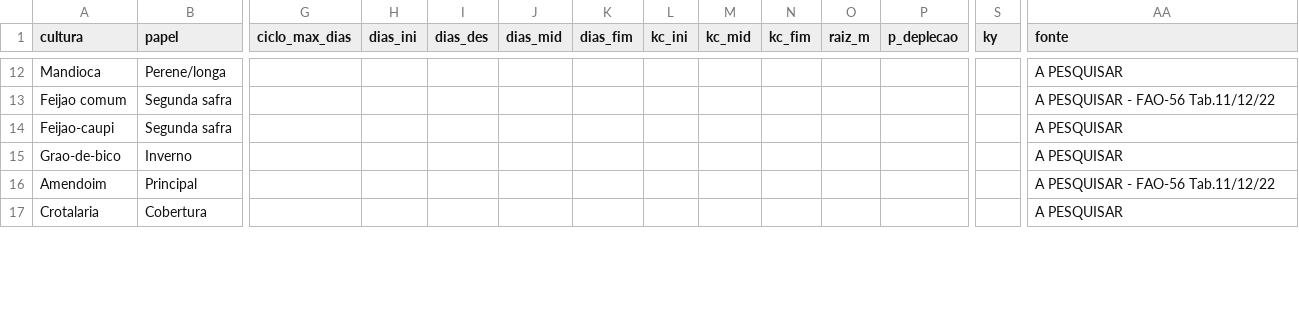
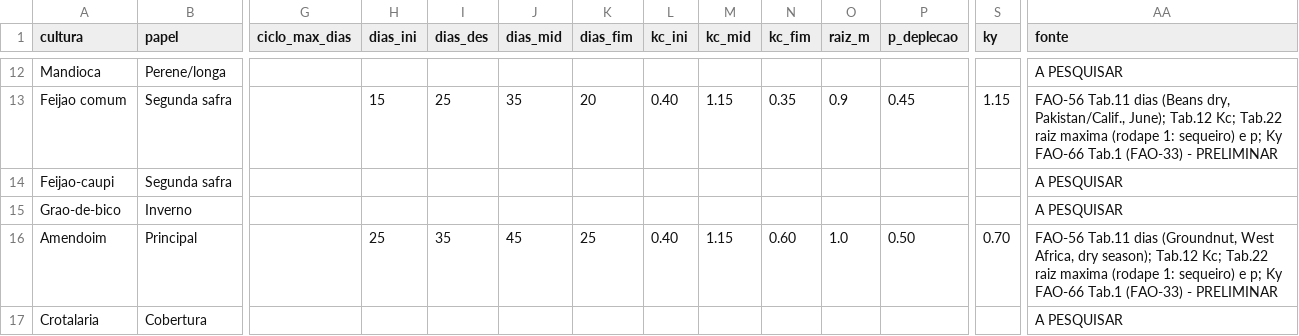
Before and after one commit to edsay12/CANOA_ESPACIAL, a CSV file: data/culturas.csv, drawn as a sheet; only a part is shown, gaps mark what is left out; the diff covers the shown part only; the diff names each change by its address in the sheet, - before the commit and + after, or states it on an @@ line.

Commit message:
data: nine crops with FAO-56 and FAO-66 parameters
Soybean, Wheat, Beans, Cotton, Sunflower, Peanut and Potato join the
model; Maize and Sorghum now use the maximum root depth from Table 22 (rainfed).
All with the table row cited as source and validated=false.

```diff
--- a/data/culturas.csv
+++ b/data/culturas.csv
-H13 (dias_ini): (empty)
+H13 (dias_ini): 15
-I13 (dias_des): (empty)
+I13 (dias_des): 25
-J13 (dias_mid): (empty)
+J13 (dias_mid): 35
-K13 (dias_fim): (empty)
+K13 (dias_fim): 20
-L13 (kc_ini): (empty)
+L13 (kc_ini): 0.40
-M13 (kc_mid): (empty)
+M13 (kc_mid): 1.15
-N13 (kc_fim): (empty)
+N13 (kc_fim): 0.35
-O13 (raiz_m): (empty)
+O13 (raiz_m): 0.9
-P13 (p_deplecao): (empty)
+P13 (p_deplecao): 0.45
-S13 (ky): (empty)
+S13 (ky): 1.15
-AA13 (fonte): A PESQUISAR - FAO-56 Tab.11/12/22
+AA13 (fonte): FAO-56 Tab.11 dias (Beans dry, Pakistan/Calif., June); Tab.12 Kc; Tab.22 raiz maxima (rodape 1: sequeiro) e p; Ky FAO-66 Tab.1 (FAO-33) - PRELIMINAR
-H16 (dias_ini): (empty)
+H16 (dias_ini): 25
-I16 (dias_des): (empty)
+I16 (dias_des): 35
-J16 (dias_mid): (empty)
+J16 (dias_mid): 45
-K16 (dias_fim): (empty)
+K16 (dias_fim): 25
-L16 (kc_ini): (empty)
+L16 (kc_ini): 0.40
-M16 (kc_mid): (empty)
+M16 (kc_mid): 1.15
-N16 (kc_fim): (empty)
+N16 (kc_fim): 0.60
-O16 (raiz_m): (empty)
+O16 (raiz_m): 1.0
-P16 (p_deplecao): (empty)
+P16 (p_deplecao): 0.50
-S16 (ky): (empty)
+S16 (ky): 0.70
-AA16 (fonte): A PESQUISAR - FAO-56 Tab.11/12/22
+AA16 (fonte): FAO-56 Tab.11 dias (Groundnut, West Africa, dry season); Tab.12 Kc; Tab.22 raiz maxima (rodape 1: sequeiro) e p; Ky FAO-66 Tab.1 (FAO-33) - PRELIMINAR
```
Also changed, not shown: 54 edited cells elsewhere in this file, 2 other files.
